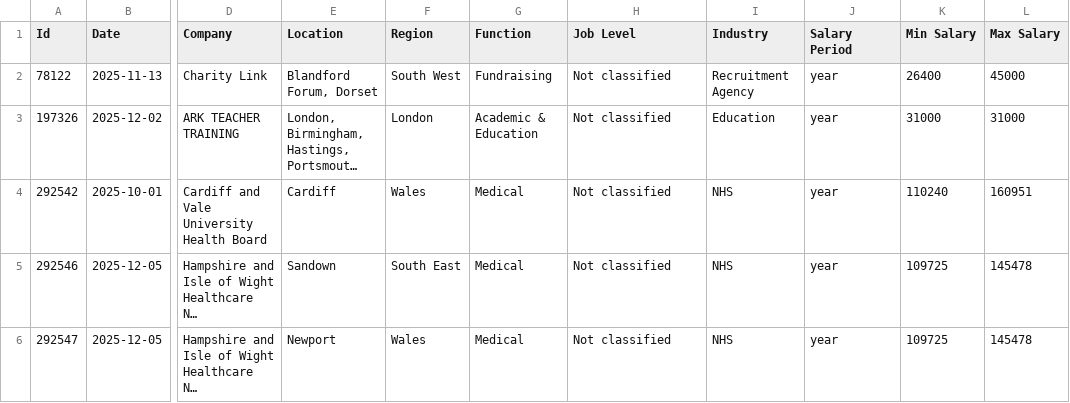
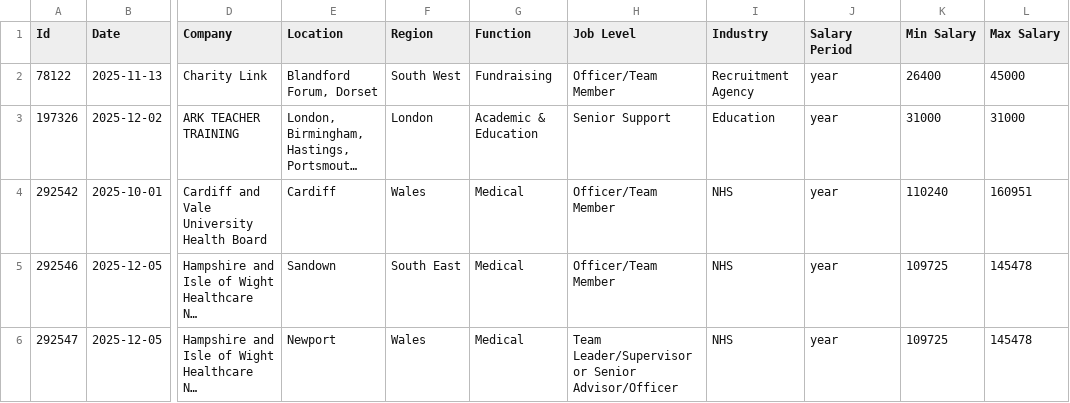
Before and after one commit to TwentySixConsulting/uk-jobs-benchmarking, a CSV file: modelled/modelled_2025Q4.csv, drawn as a sheet; only a part is shown, gaps mark what is left out; long unchanged cells end in …; the diff names each change by its address in the sheet, - before the commit and + after, or states it on an @@ line.

```diff
--- a/modelled/modelled_2025Q4.csv
+++ b/modelled/modelled_2025Q4.csv
-H2 (Job Level): Not classified
+H2 (Job Level): Officer/Team Member
-H3 (Job Level): Not classified
+H3 (Job Level): Senior Support
-H4:H5 (Job Level): Not classified
+H4:H5 (Job Level): Officer/Team Member
-H6 (Job Level): Not classified
+H6 (Job Level): Team Leader/Supervisor or Senior Advisor/Officer
```
Also changed, not shown: modelled/modelled_2026Q1.csv, 6 other files.
